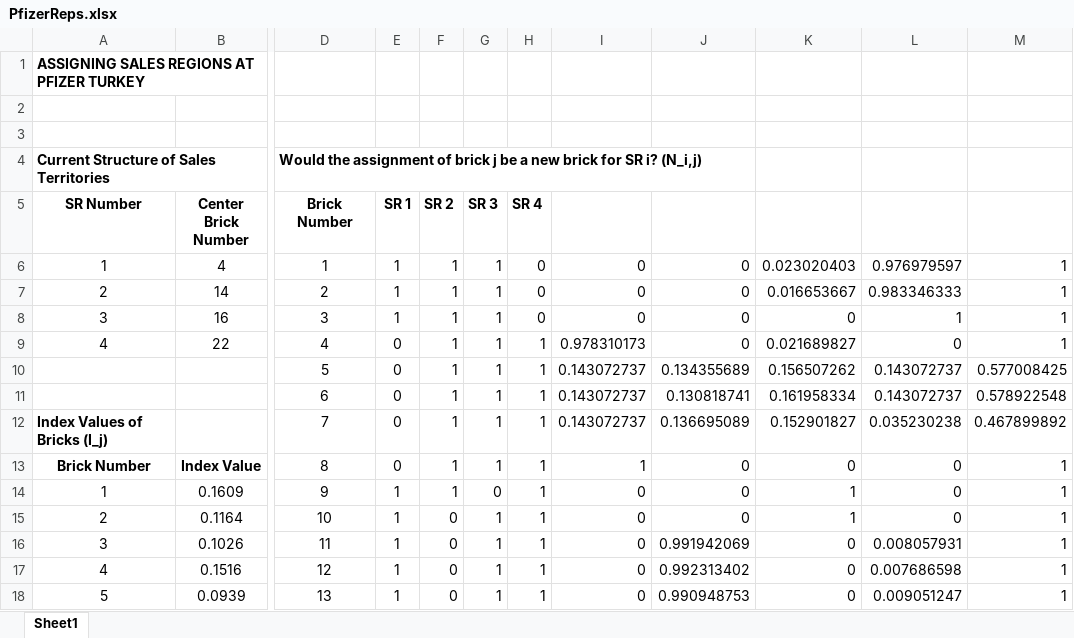
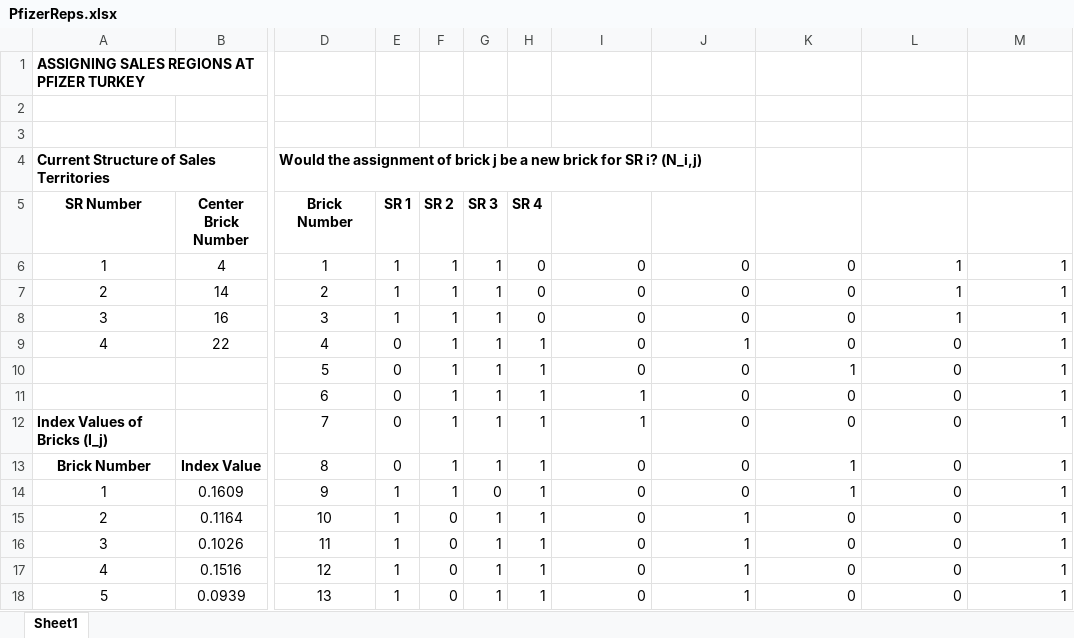
Before and after one commit to wanlipu/dsmain, an Excel workbook: theAnalyticsEdge/Unit09_Integer_Optimization/PfizerReps.xlsx, sheet Sheet1, drawn as a sheet; only a part is shown, gaps mark what is left out; values as stored, in another font and other column widths than the file's, no borders; the diff covers the shown part only; the diff names each change by its address in the sheet, - before the commit and + after, or states it on an @@ line.

Commit message:
updates

```diff
--- a/theAnalyticsEdge/Unit09_Integer_Optimization/PfizerReps.xlsx (sheet Sheet1)
+++ b/theAnalyticsEdge/Unit09_Integer_Optimization/PfizerReps.xlsx (sheet Sheet1)
-K6: 0.023020403
+K6: 0
-L6: 0.976979597
+L6: 1
-K7: 0.016653667
+K7: 0
-L7: 0.983346333
+L7: 1
-I9: 0.978310173
+I9: 0
-J9: 0
+J9: 1
-K9: 0.021689827
+K9: 0
-I10: 0.143072737
+I10: 0
-J10: 0.134355689
+J10: 0
-K10: 0.156507262
+K10: 1
-L10:L11: 0.143072737
+L10:L11: 0
-M10: 0.577008425
+M10: 1
-I11:I12: 0.143072737
+I11:I12: 1
-J11: 0.130818741
+J11: 0
-K11: 0.161958334
+K11: 0
-M11: 0.578922548
+M11: 1
-J12: 0.136695089
+J12: 0
-K12: 0.152901827
+K12: 0
-L12: 0.035230238
+L12: 0
-M12: 0.467899892
+M12: 1
-I13: 1
+I13: 0
-K13: 0
+K13: 1
-J15: 0
+J15: 1
-K15: 1
+K15: 0
-J16: 0.991942069
+J16: 1
-L16: 0.008057931
+L16: 0
-J17: 0.992313402
+J17: 1
-L17: 0.007686598
+L17: 0
-J18: 0.990948753
+J18: 1
-L18: 0.009051247
+L18: 0
```
Also changed, not shown: 35 edited cells elsewhere in this sheet.
